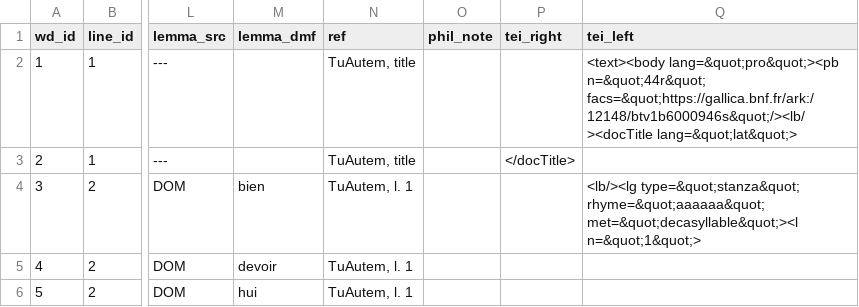
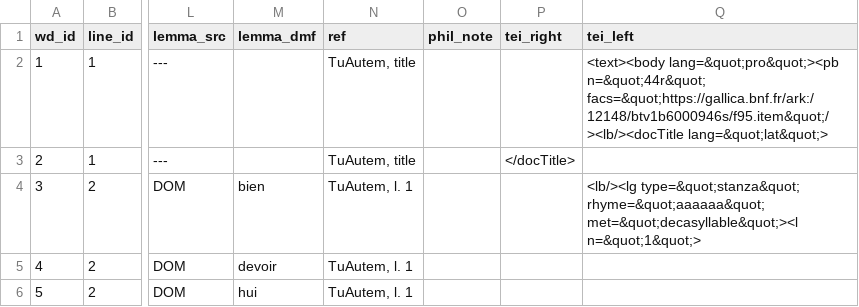
Before and after one commit to rainsfordtm/ogr, a CSV file: src/csv/textcsv/TuAutem_text.csv, drawn as a sheet; only a part is shown, gaps mark what is left out; the diff names each change by its address in the sheet, - before the commit and + after, or states it on an @@ line.

```diff
--- a/src/csv/textcsv/TuAutem_text.csv
+++ b/src/csv/textcsv/TuAutem_text.csv
-Q2 (tei_left): …lang=&quot;pro&quot;><pb n=&quot;44r&quot; facs=&quot;https://gallica.bnf.fr/ark:/12148/btv1b6000946s&quot;/><lb/><docTitle lang=&quot;lat&quot;>
+Q2 (tei_left): …lang=&quot;pro&quot;><pb n=&quot;44r&quot; facs=&quot;https://gallica.bnf.fr/ark:/12148/btv1b6000946s/f95.item&quot;/><lb/><docTitle lang=&quot;lat&quot;>
```
Also changed, not shown: 1 other file.
